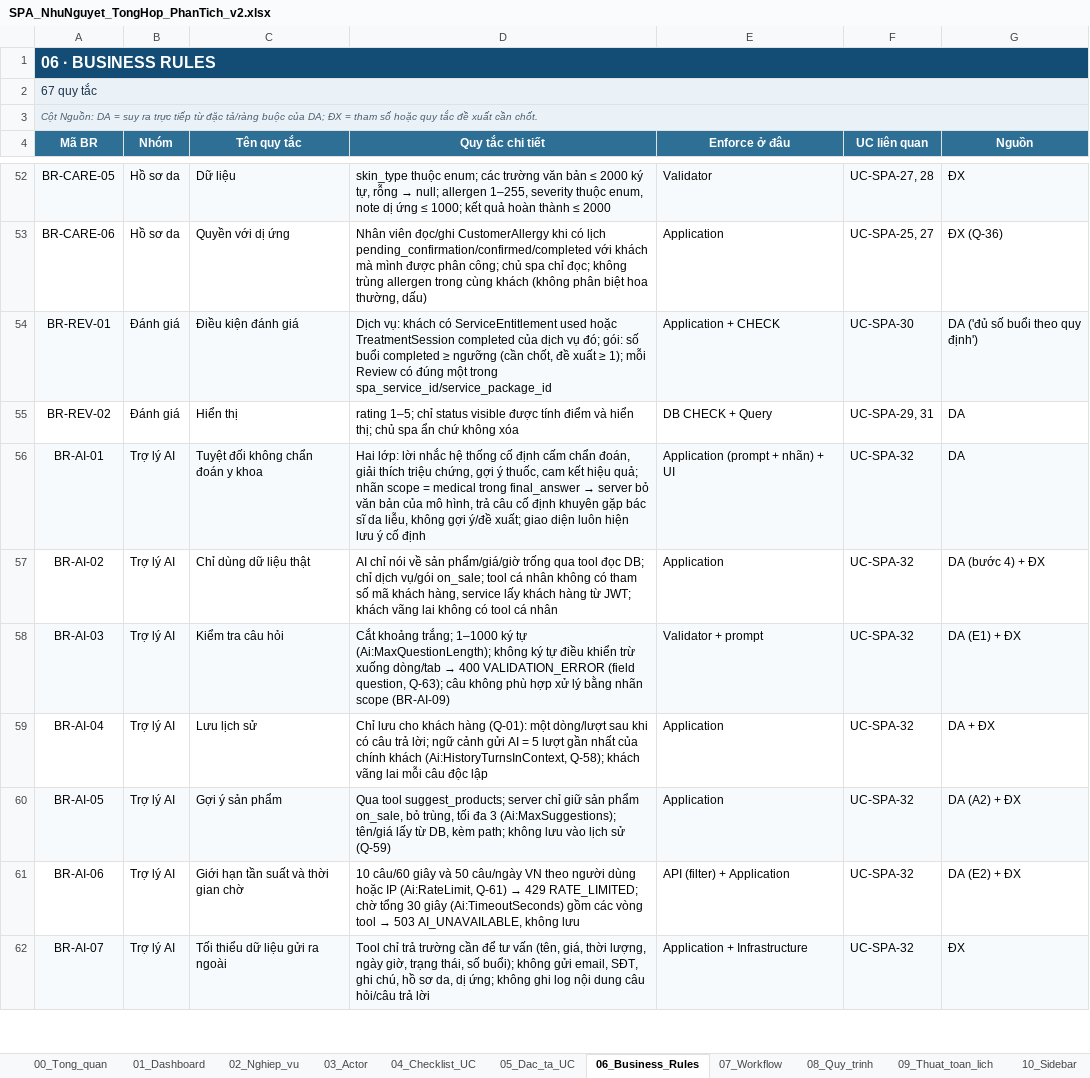
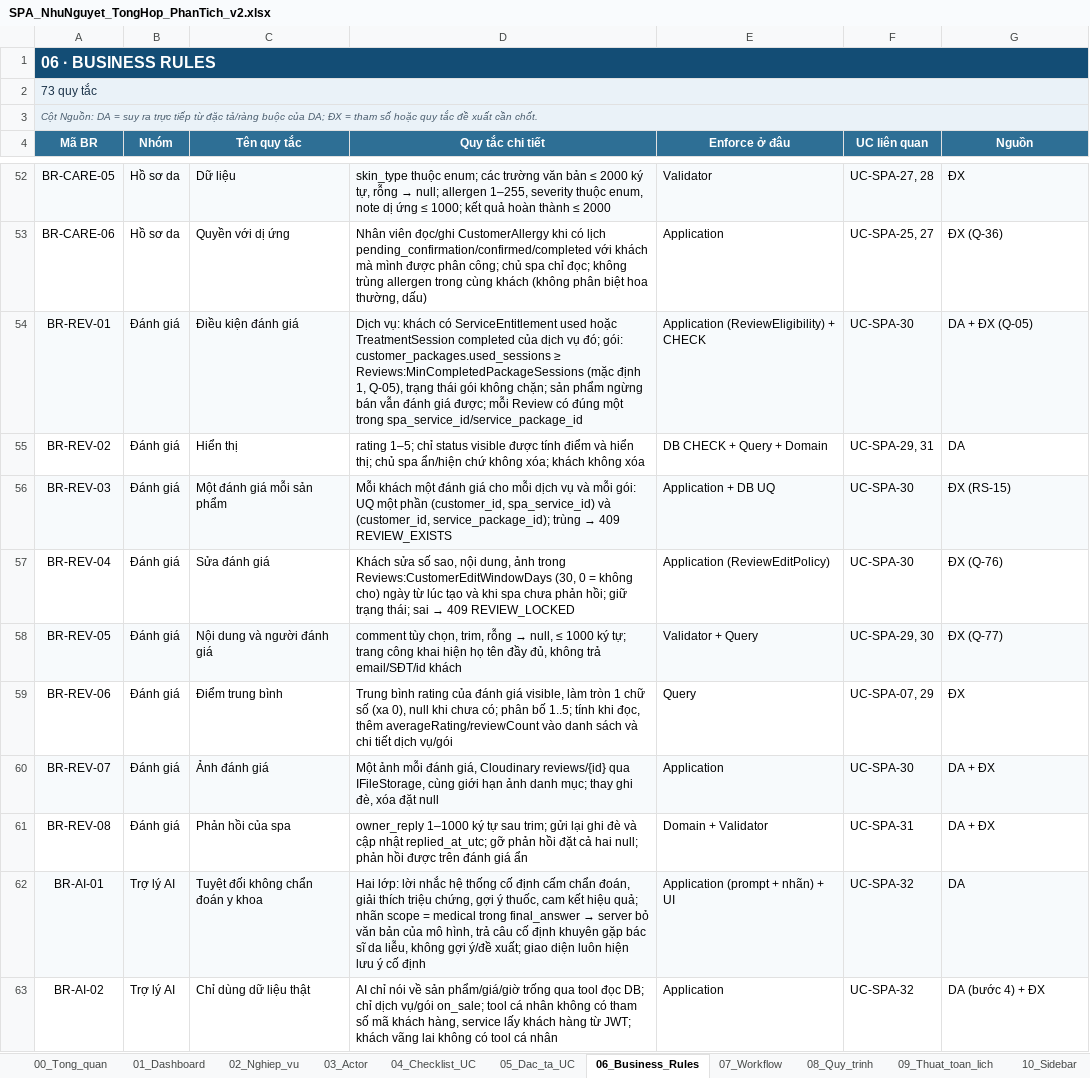
Before and after one commit to XuanHoang1505/SpaSystem, an Excel workbook: docs/SPA_NhuNguyet_TongHop_PhanTich_v2.xlsx, sheet 06_Business_Rules, drawn as a sheet; only a part is shown, gaps mark what is left out; the shorter side is filled out with more unchanged rows; values as stored, in another font and other column widths than the file's, no borders; the diff names each change by its address in the sheet, - before the commit and + after, or states it on an @@ line.

Commit message:
docs(reviews): update specs, data model, analysis, Postman and progress for reviews (UC-SPA-29, UC-SPA-30, UC-SPA-31)

```diff
--- a/docs/SPA_NhuNguyet_TongHop_PhanTich_v2.xlsx (sheet 06_Business_Rules)
+++ b/docs/SPA_NhuNguyet_TongHop_PhanTich_v2.xlsx (sheet 06_Business_Rules)
-A2 (Mã BR): 67 quy tắc
+A2 (Mã BR): 73 quy tắc
-D54 (Quy tắc chi tiết): …đó; gói: số buổi completed ≥ ngưỡng (cần chốt, đề xuất ≥ 1); mỗi Review…
+D54 (Quy tắc chi tiết): …đó; gói: customer_packages.used_sessions ≥ Reviews:MinCompletedPackageSessions (mặc định 1, Q-05), trạng thái gói không chặn; sản phẩm ngừng bán vẫn đánh giá được; mỗi Review…
-E54 (Enforce ở đâu): Application + CHECK
+E54 (Enforce ở đâu): Application (ReviewEligibility) + CHECK
-G54 (Nguồn): DA ('đủ số buổi theo quy định')
+G54 (Nguồn): DA + ĐX (Q-05)
-D55 (Quy tắc chi tiết): …chủ spa ẩn chứ không xóa
+D55 (Quy tắc chi tiết): …chủ spa ẩn/hiện chứ không xóa; khách không xóa
-E55 (Enforce ở đâu): DB CHECK + Query
+E55 (Enforce ở đâu): DB CHECK + Query + Domain
+row 56: BR-REV-03 | Đánh giá | Một đánh giá mỗi sản phẩm | Mỗi khách một đánh giá cho mỗi dịch vụ và mỗi gói: UQ một phần (customer_id, spa_service_id) và (customer_id, service_package_id); trùng → 409 REVIEW_EXISTS | Application + DB UQ | UC-SPA-30 | ĐX (RS-15)
+row 57: BR-REV-04 | Đánh giá | Sửa đánh giá | Khách sửa số sao, nội dung, ảnh trong Reviews:CustomerEditWindowDays (30, 0 = không cho) ngày từ lúc tạo và khi spa chưa phản hồi; giữ trạng thái; sai → 409 REVIEW_LOCKED | Application (ReviewEditPolicy) | UC-SPA-30 | ĐX (Q-76)
+row 58: BR-REV-05 | Đánh giá | Nội dung và người đánh giá | comment tùy chọn, trim, rỗng → null, ≤ 1000 ký tự; trang công khai hiện họ tên đầy đủ, không trả email/SĐT/id khách | Validator + Query | UC-SPA-29, 30 | ĐX (Q-77)
+row 59: BR-REV-06 | Đánh giá | Điểm trung bình | Trung bình rating của đánh giá visible, làm tròn 1 chữ số (xa 0), null khi chưa có; phân bố 1..5; tính khi đọc, thêm averageRating/reviewCount vào danh sách và chi tiết dịch vụ/gói | Query | UC-SPA-07, 29 | ĐX
+row 60: BR-REV-07 | Đánh giá | Ảnh đánh giá | Một ảnh mỗi đánh giá, Cloudinary reviews/{id} qua IFileStorage, cùng giới hạn ảnh danh mục; thay ghi đè, xóa đặt null | Application | UC-SPA-30 | DA + ĐX
+row 61: BR-REV-08 | Đánh giá | Phản hồi của spa | owner_reply 1–1000 ký tự sau trim; gửi lại ghi đè và cập nhật replied_at_utc; gỡ phản hồi đặt cả hai null; phản hồi được trên đánh giá ẩn | Domain + Validator | UC-SPA-31 | DA + ĐX
```
Also changed, not shown: sheet 12_API_Endpoints, sheet 22_Loi_API, sheet 16_Mapping_Man_hinh, sheet 15_Mapping_UC, sheet 18_DB_Cot, sheet 00_Tong_quan, 15 other files.
